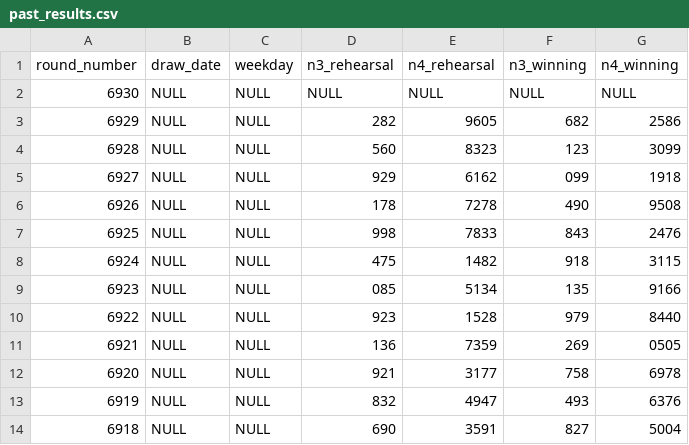
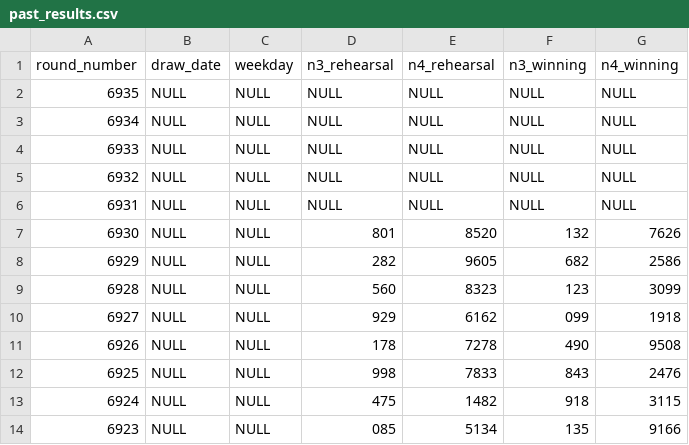
Before and after one commit to Ks-Classic/numbers-ai, a CSV file: data/past_results.csv, drawn as a sheet; only a part is shown; the shorter side is filled out with more unchanged rows.

```diff
--- a/data/past_results.csv
+++ b/data/past_results.csv
@@ -1,3 +1,8 @@
 round_number,draw_date,weekday,n3_rehearsal,n4_rehearsal,n3_winning,n4_winning
-6930,NULL,NULL,NULL,NULL,NULL,NULL
+6935,NULL,NULL,NULL,NULL,NULL,NULL
+6934,NULL,NULL,NULL,NULL,NULL,NULL
+6933,NULL,NULL,NULL,NULL,NULL,NULL
+6932,NULL,NULL,NULL,NULL,NULL,NULL
+6931,NULL,NULL,NULL,NULL,NULL,NULL
+6930,NULL,NULL,801,8520,132,7626
 6929,NULL,NULL,282,9605,682,2586
```
